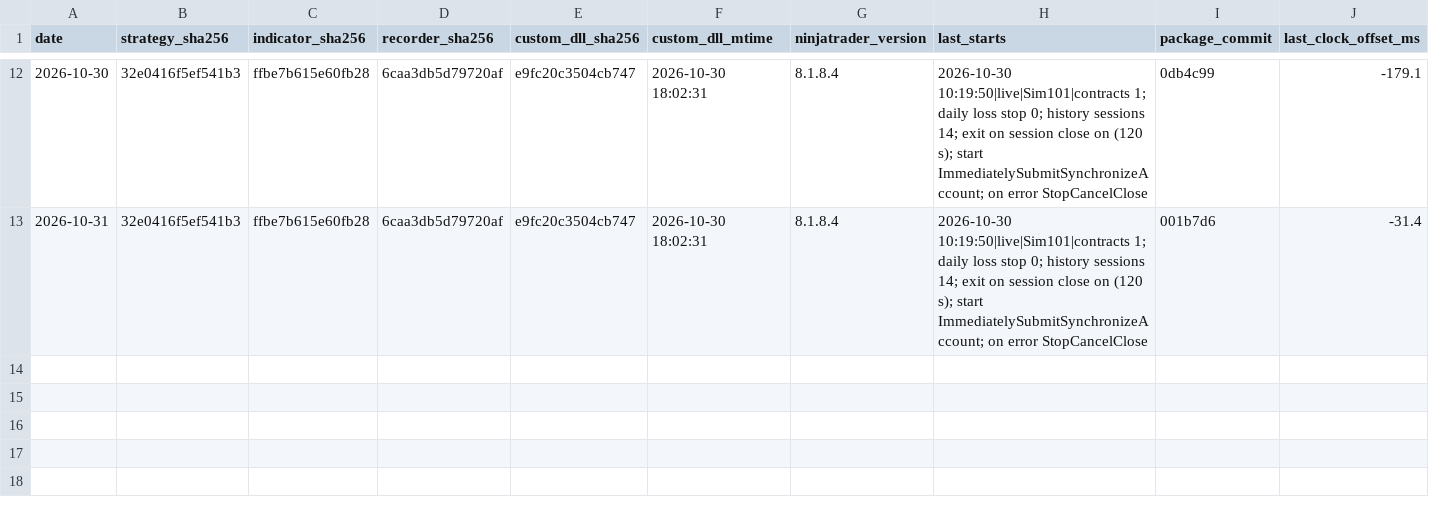
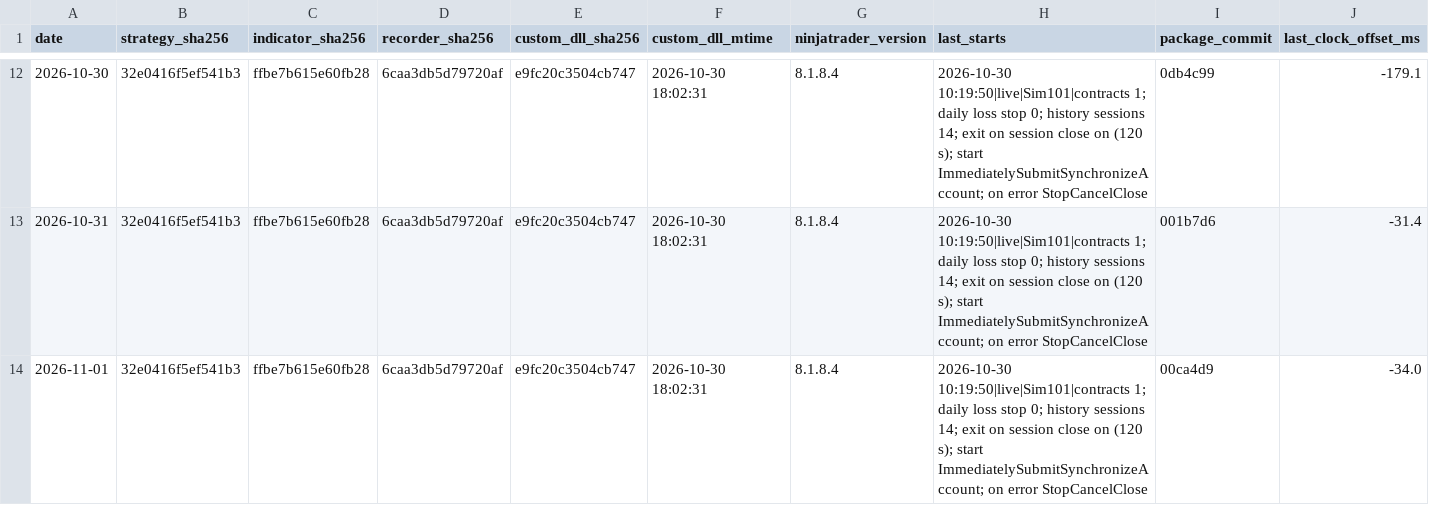
Before and after one commit to Linderwow/NoiseArea, a CSV file: nt8/agent_exports/records/daily_manifest.csv, drawn as a sheet; only a part is shown, gaps mark what is left out; the diff names each change by its address in the sheet, - before the commit and + after, or states it on an @@ line.

Commit message:
Auto-sync from live: 6 file(s) - account_items.csv, clock_offset.csv, daily_manifest.csv, 2026-10-30.txt, windows_events.csv, history_extend_status.txt
Verified before commit: secrets, sync corruption, python/json, append-only ledgers.
Committed by tools/autopush.py.

```diff
--- a/nt8/agent_exports/records/daily_manifest.csv
+++ b/nt8/agent_exports/records/daily_manifest.csv
+row 14: 2026-11-01 | 32e0416f5ef541b3 | ffbe7b615e60fb28 | 6caa3db5d79720af | e9fc20c3504cb747 | 2026-10-30 18:02:31 | 8.1.8.4 | 2026-10-30 10:19:50|live|Sim101|contracts 1; daily loss stop 0; history sessions 14; exit on session close on (120 s); start ImmediatelySubmitSynchronizeAccount; on error StopCancelClose | 00ca4d9 | -34.0
```
Also changed, not shown: nt8/agent_exports/records/account_items.csv, nt8/agent_exports/records/clock_offset.csv, 3 other files.
